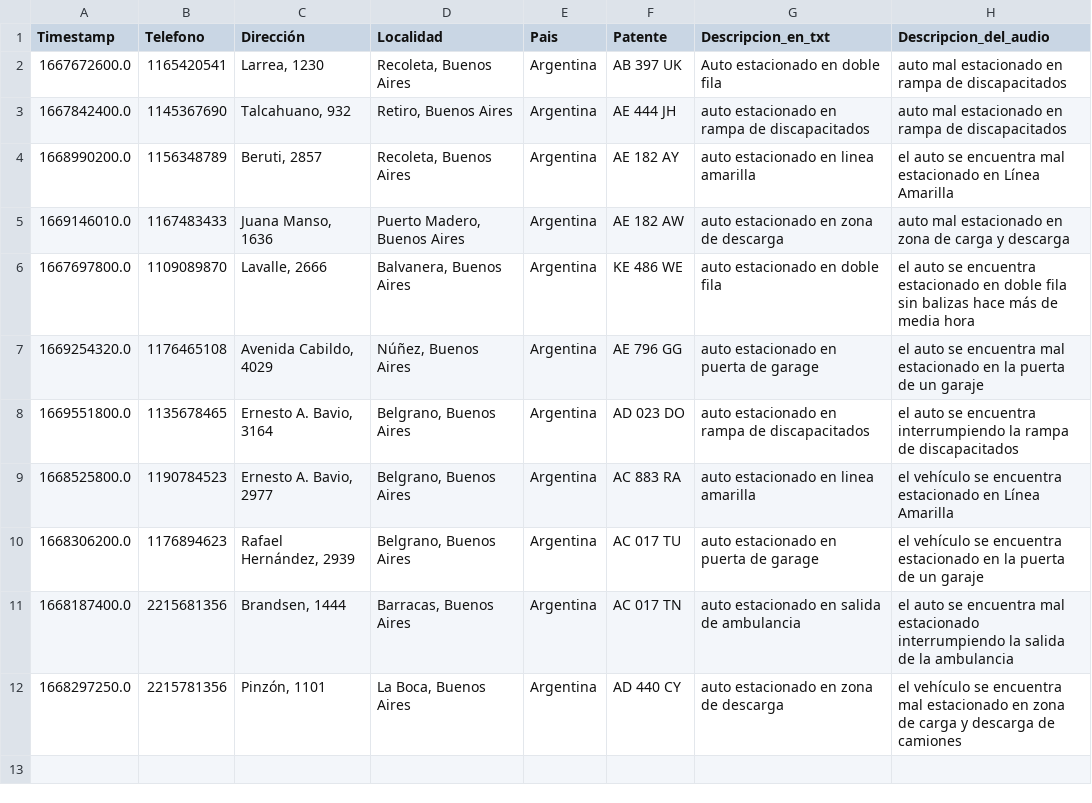
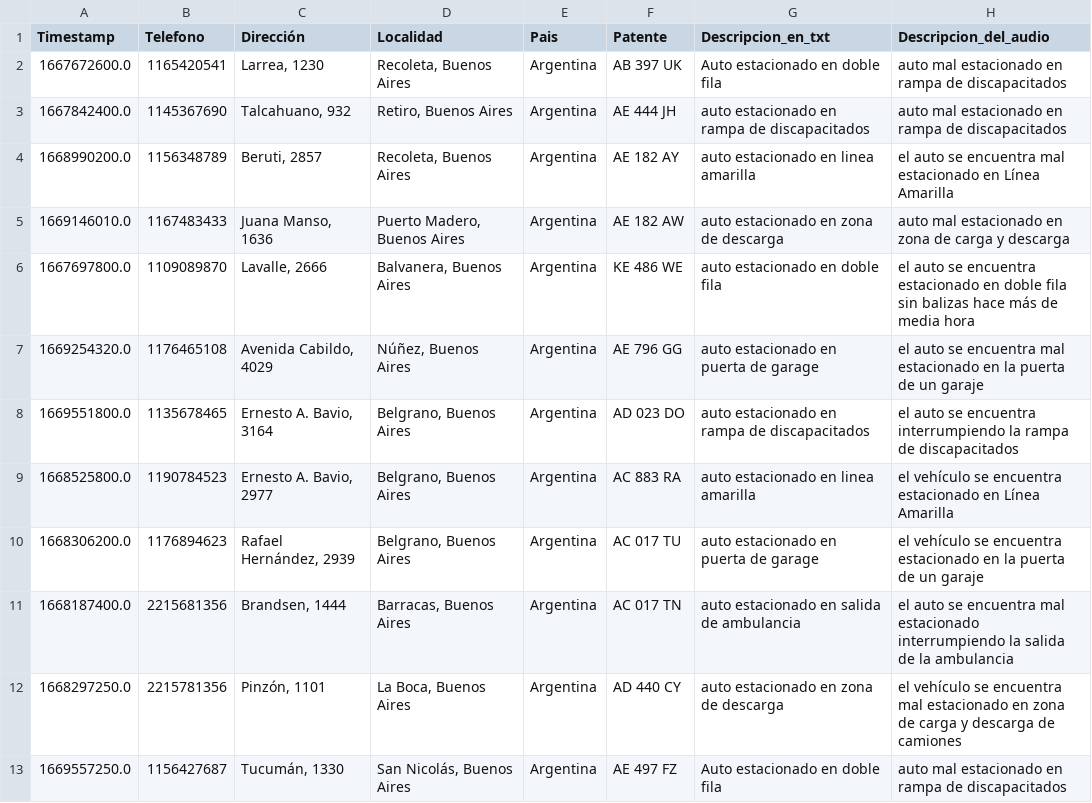
Before and after one commit to millanmj/Tp2Algoritmos1, a CSV file: datosProcesados.csv, drawn as a sheet.

```diff
--- a/datosProcesados.csv
+++ b/datosProcesados.csv
@@ -12 +12,2 @@
 "1668297250.0","2215781356","Pinzón, 1101","La Boca, Buenos Aires","Argentina","AD 440 CY","auto estacionado en zona de descarga","el vehículo se encuentra mal estacionado en zona de carga y descarga de camiones"
+"1669557250.0","1156427687","Tucumán, 1330","San Nicolás, Buenos Aires","Argentina","AE 497 FZ","Auto estacionado en doble fila","auto mal estacionado en rampa de discapacitados"
```
Also changed, not shown: Denuncias.csv, 1 other file.
